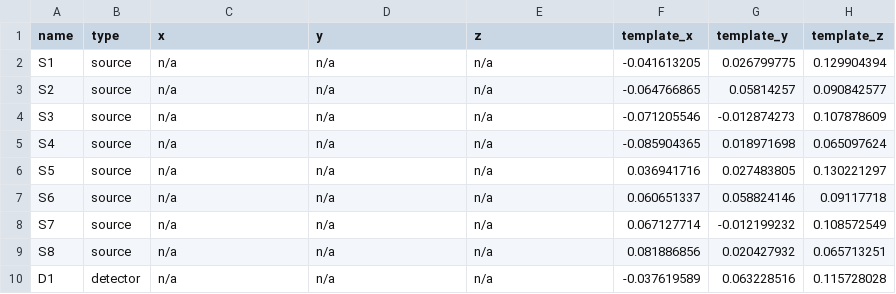
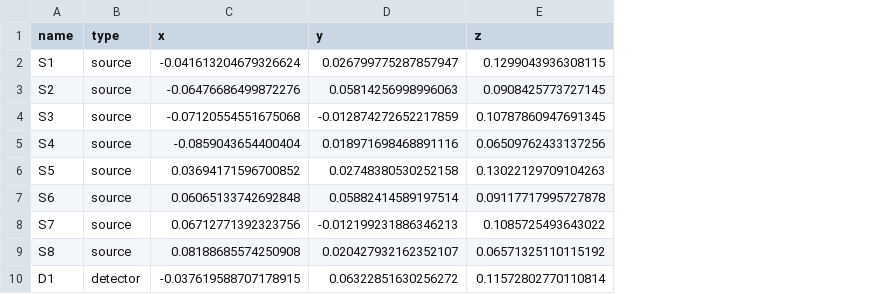
Before and after one commit to rob-luke/BIDS-NIRS-Tapping, a TSV file: sub-02/nirs/sub-02_optodes.tsv, drawn as a sheet; only a part is shown; the diff covers the shown part only; the diff names each change by its address in the sheet, - before the commit and + after, or states it on an @@ line.

```diff
--- a/sub-02/nirs/sub-02_optodes.tsv
+++ b/sub-02/nirs/sub-02_optodes.tsv
-column F (template_x), rows 2-10: -0.041613205 | -0.064766865 | -0.071205546 | -0.085904365 | 0.036941716 | 0.060651337 | 0.067127714 | 0.081886856 | -0.037619589
-column G (template_y), rows 2-10: 0.026799775 | 0.05814257 | -0.012874273 | 0.018971698 | 0.027483805 | 0.058824146 | -0.012199232 | 0.020427932 | 0.063228516
-column H (template_z), rows 2-10: 0.129904394 | 0.090842577 | 0.107878609 | 0.065097624 | 0.130221297 | 0.09117718 | 0.108572549 | 0.065713251 | 0.115728028
-C2 (x): n/a
+C2 (x): -0.041613204679326624
-D2 (y): n/a
+D2 (y): 0.026799775287857947
-E2 (z): n/a
+E2 (z): 0.1299043936308115
-C3 (x): n/a
+C3 (x): -0.06476686499872276
-D3 (y): n/a
+D3 (y): 0.05814256998996063
-E3 (z): n/a
+E3 (z): 0.0908425773727145
-C4 (x): n/a
+C4 (x): -0.07120554551675068
-D4 (y): n/a
+D4 (y): -0.012874272652217859
-E4 (z): n/a
+E4 (z): 0.10787860947691345
-C5 (x): n/a
+C5 (x): -0.0859043654400404
-D5 (y): n/a
+D5 (y): 0.018971698468891116
-E5 (z): n/a
+E5 (z): 0.06509762433137256
-C6 (x): n/a
+C6 (x): 0.03694171596700852
-D6 (y): n/a
+D6 (y): 0.02748380530252158
-E6 (z): n/a
+E6 (z): 0.13022129709104263
-C7 (x): n/a
+C7 (x): 0.06065133742692848
-D7 (y): n/a
+D7 (y): 0.05882414589197514
-E7 (z): n/a
+E7 (z): 0.09117717995727878
-C8 (x): n/a
+C8 (x): 0.06712771392323756
-D8 (y): n/a
+D8 (y): -0.012199231886346213
-E8 (z): n/a
+E8 (z): 0.1085725493643022
-C9 (x): n/a
+C9 (x): 0.08188685574250908
-D9 (y): n/a
+D9 (y): 0.020427932162352107
-E9 (z): n/a
+E9 (z): 0.06571325110115192
-C10 (x): n/a
+C10 (x): -0.037619588707178915
-D10 (y): n/a
+D10 (y): 0.06322851630256272
-E10 (z): n/a
+E10 (z): 0.11572802770110814
```
Also changed, not shown: 45 edited cells elsewhere in this file, sub-01/nirs/sub-01_optodes.tsv, sub-01/nirs/sub-01_task-tapping_channels.tsv, 27 other files.
